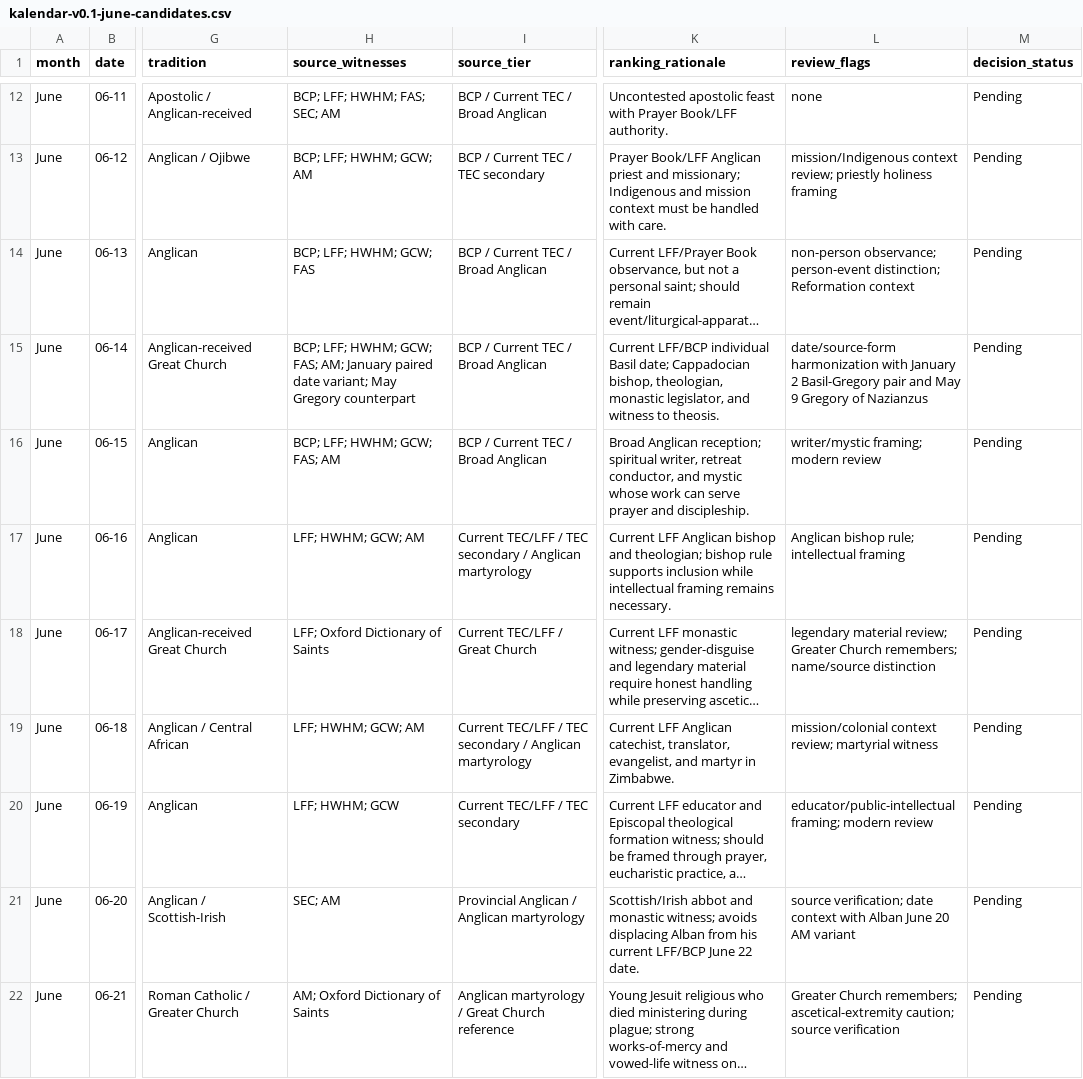
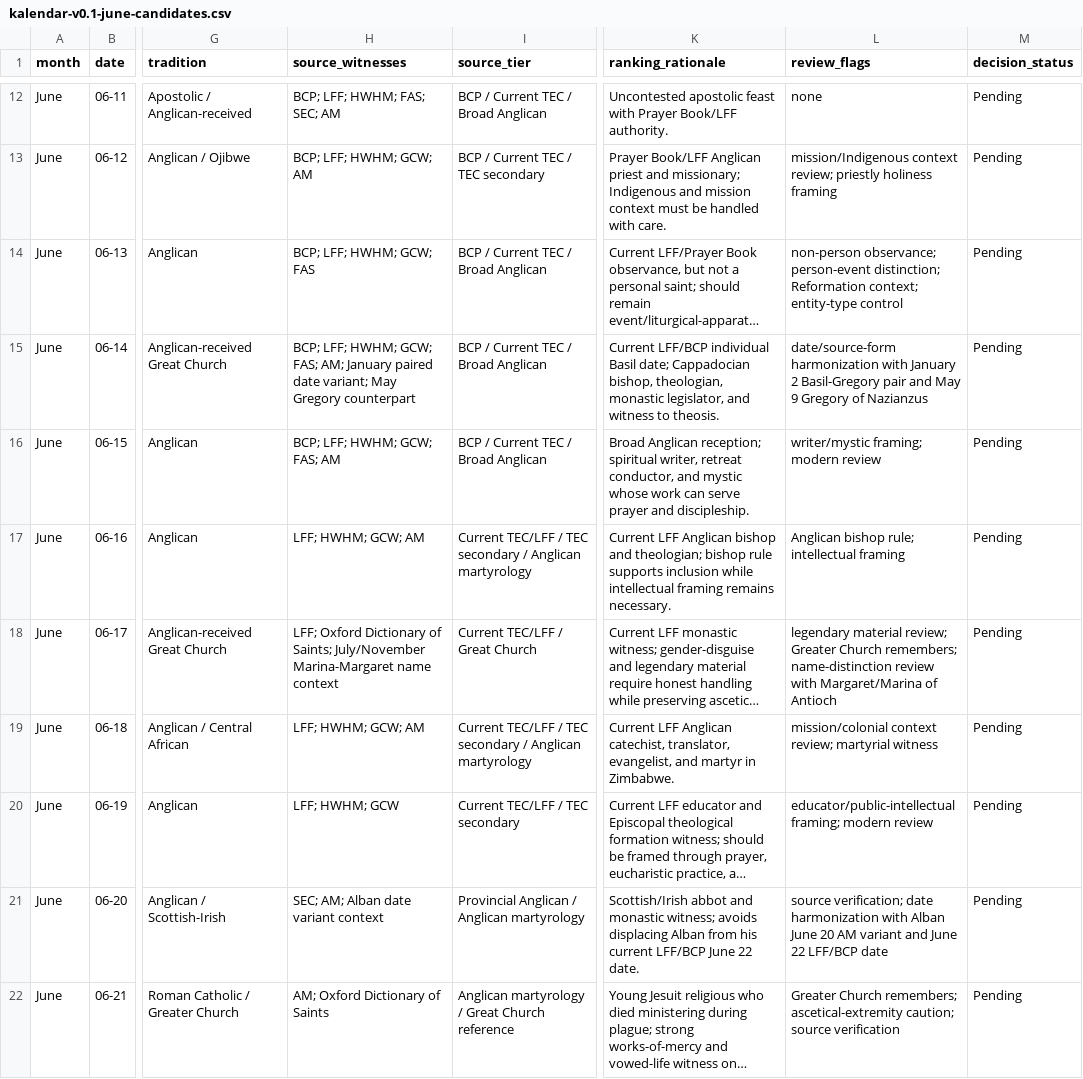
Before and after one commit to JWJeffery/PrayerAppNew, a CSV file: data/kalendar/june/kalendar-v0.1-june-candidates.csv, drawn as a sheet; only a part is shown, gaps mark what is left out; long unchanged cells end in …; the diff covers the shown part only; the diff names each change by its address in the sheet, - before the commit and + after, or states it on an @@ line.

Commit message:
Cross-sectional QC June candidate matrix

```diff
--- a/data/kalendar/june/kalendar-v0.1-june-candidates.csv
+++ b/data/kalendar/june/kalendar-v0.1-june-candidates.csv
-L14 (review_flags): …distinction; Reformation context
+L14 (review_flags): …distinction; Reformation context; entity-type control
-H18 (source_witnesses): …Dictionary of Saints
+H18 (source_witnesses): …Dictionary of Saints; July/November Marina-Margaret name context
-L18 (review_flags): …Church remembers; name/source distinction
+L18 (review_flags): …Church remembers; name-distinction review with Margaret/Marina of Antioch
-H21 (source_witnesses): SEC; AM
+H21 (source_witnesses): SEC; AM; Alban date variant context
-L21 (review_flags): …verification; date context with Alban June 20 AM variant
+L21 (review_flags): …verification; date harmonization with Alban June 20 AM variant and June 22 LFF/BCP date
```
Also changed, not shown: 14 edited cells elsewhere in this file.
